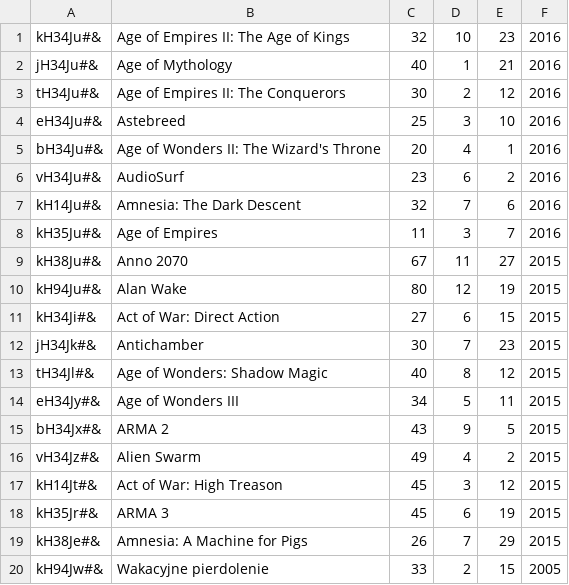
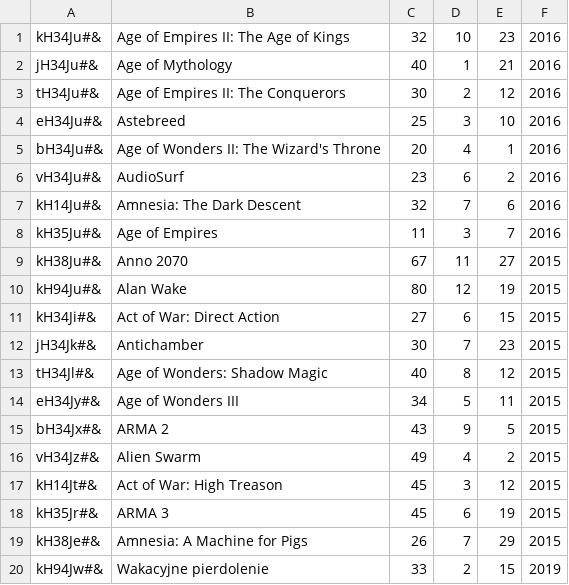
Before and after one commit to MaxKuzaj13/ERP, a CSV file: sales/sales.csv, drawn as a sheet.

Commit message:
sales structure

```diff
--- a/sales/sales.csv
+++ b/sales/sales.csv
@@ -19,2 +19,2 @@ kH35Jr#&;ARMA 3;45;6;19;2015
 kH38Je#&;Amnesia: A Machine for Pigs;26;7;29;2015
-kH94Jw#&;Wakacyjne pierdolenie;33;2;15;2005
+kH94Jw#&;Wakacyjne pierdolenie;33;2;15;2019
```
Also changed, not shown: 1 other file.
